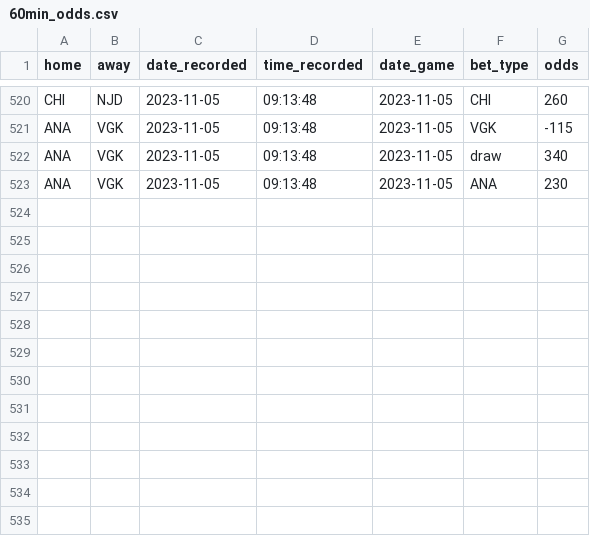
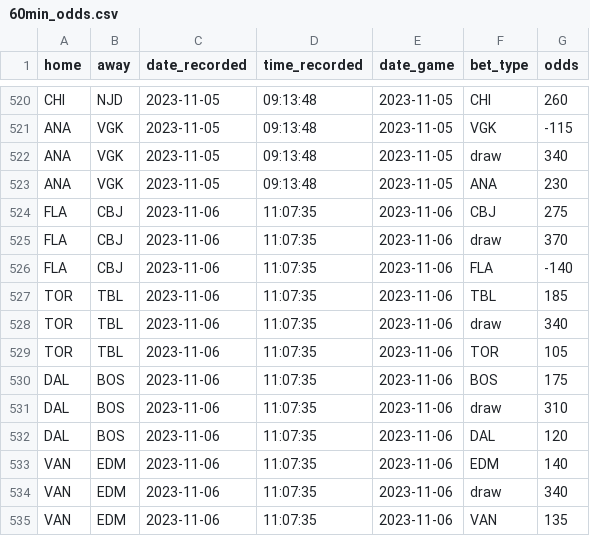
Before and after one commit to michalekb11/NHL-expected-goals, a CSV file: data/daily/odds/60min_odds.csv, drawn as a sheet; only a part is shown, gaps mark what is left out; the diff names each change by its address in the sheet, - before the commit and + after, or states it on an @@ line.

Commit message:
daily scrape

```diff
--- a/data/daily/odds/60min_odds.csv
+++ b/data/daily/odds/60min_odds.csv
+row 524: FLA | CBJ | 2023-11-06 | 11:07:35 | 2023-11-06 | CBJ | 275
+row 525: FLA | CBJ | 2023-11-06 | 11:07:35 | 2023-11-06 | draw | 370
+row 526: FLA | CBJ | 2023-11-06 | 11:07:35 | 2023-11-06 | FLA | -140
+row 527: TOR | TBL | 2023-11-06 | 11:07:35 | 2023-11-06 | TBL | 185
+row 528: TOR | TBL | 2023-11-06 | 11:07:35 | 2023-11-06 | draw | 340
+row 529: TOR | TBL | 2023-11-06 | 11:07:35 | 2023-11-06 | TOR | 105
+row 530: DAL | BOS | 2023-11-06 | 11:07:35 | 2023-11-06 | BOS | 175
+row 531: DAL | BOS | 2023-11-06 | 11:07:35 | 2023-11-06 | draw | 310
+row 532: DAL | BOS | 2023-11-06 | 11:07:35 | 2023-11-06 | DAL | 120
+row 533: VAN | EDM | 2023-11-06 | 11:07:35 | 2023-11-06 | EDM | 140
+row 534: VAN | EDM | 2023-11-06 | 11:07:35 | 2023-11-06 | draw | 340
+row 535: VAN | EDM | 2023-11-06 | 11:07:35 | 2023-11-06 | VAN | 135
```
Also changed, not shown: data/daily/DF_projected_goalies.csv, data/daily/odds/ml_odds.csv, 5 other files.
